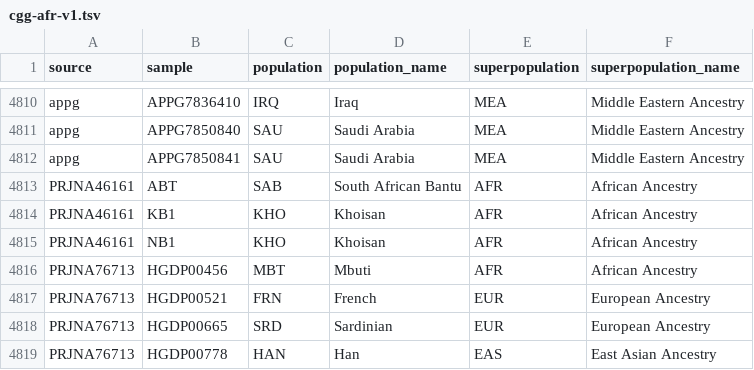
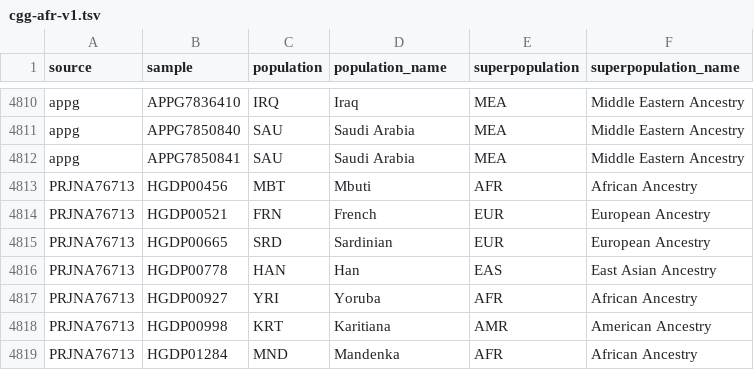
Before and after one commit to ekirving/refpanel, a TSV file: data/panel/cgg-afr-v1/cgg-afr-v1.tsv, drawn as a sheet; only a part is shown, gaps mark what is left out; the shorter side is filled out with more unchanged rows; the diff names each change by its address in the sheet, - before the commit and + after, or states it on an @@ line.

```diff
--- a/data/panel/cgg-afr-v1/cgg-afr-v1.tsv
+++ b/data/panel/cgg-afr-v1/cgg-afr-v1.tsv
-row 4813: PRJNA46161 | ABT | SAB | South African Bantu | AFR | African Ancestry
-row 4814: PRJNA46161 | KB1 | KHO | Khoisan | AFR | African Ancestry
-row 4815: PRJNA46161 | NB1 | KHO | Khoisan | AFR | African Ancestry
```
Also changed, not shown: data/panel/refpanel-v1/refpanel-v1.tsv, 6 other files.
